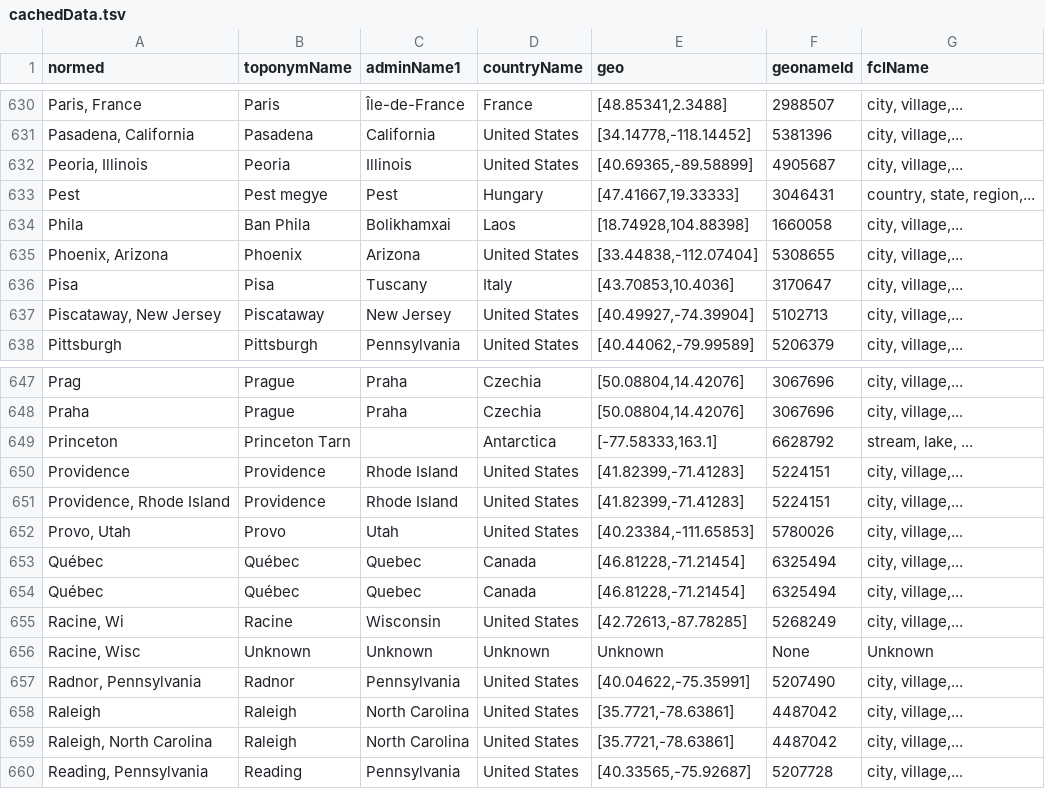
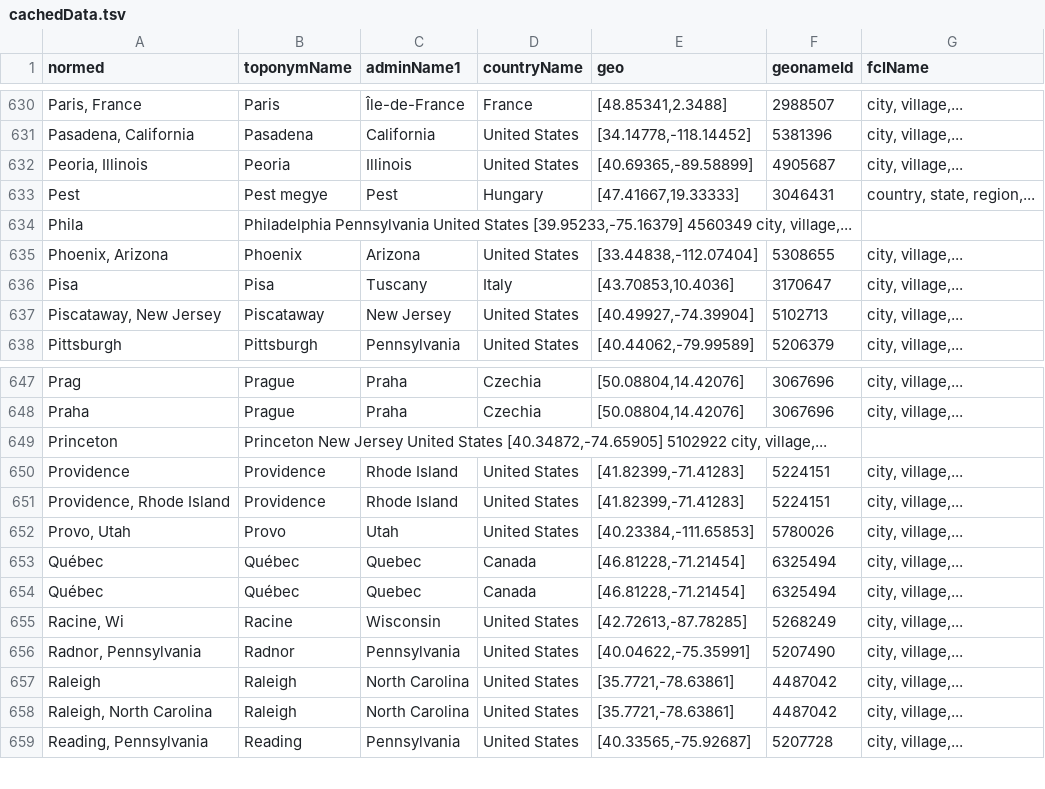
Before and after one commit to bmschmidt/bookworm-geolocator, a TSV file: cachedData.tsv, drawn as a sheet; only a part is shown, gaps mark what is left out.

Commit message:
Fixing Phila -> Philadelphia

```diff
--- a/cachedData.tsv
+++ b/cachedData.tsv
@@ -633,3 +633,3 @@ Peoria, Illinois	Peoria	Illinois	United States	[40.69365,-89.58899]	4905687	city
 Pest	Pest megye	Pest	Hungary	[47.41667,19.33333]	3046431	country, state, region,...
-Phila	Ban Phila	Bolikhamxai	Laos	[18.74928,104.88398]	1660058	city, village,...
+Phila	Philadelphia    Pennsylvania    United States   [39.95233,-75.16379]    4560349 city, village,...
 Phoenix, Arizona	Phoenix	Arizona	United States	[33.44838,-112.07404]	5308655	city, village,...
@@ -648,3 +648,3 @@ Prag	Prague	Praha	Czechia	[50.08804,14.42076]	3067696	city, village,...
 Praha	Prague	Praha	Czechia	[50.08804,14.42076]	3067696	city, village,...
-Princeton	Princeton Tarn		Antarctica	[-77.58333,163.1]	6628792	stream, lake, ...
+Princeton	Princeton       New Jersey      United States   [40.34872,-74.65905]    5102922 city, village,...
 Providence	Providence	Rhode Island	United States	[41.82399,-71.41283]	5224151	city, village,...
@@ -655,3 +655,2 @@ Québec	Québec	Quebec	Canada	[46.81228,-71.21454]	6325494	city, village,...
 Racine, Wi	Racine	Wisconsin	United States	[42.72613,-87.78285]	5268249	city, village,...
-Racine, Wisc	Unknown	Unknown	Unknown	Unknown	None	Unknown
 Radnor, Pennsylvania	Radnor	Pennsylvania	United States	[40.04622,-75.35991]	5207490	city, village,...
```
